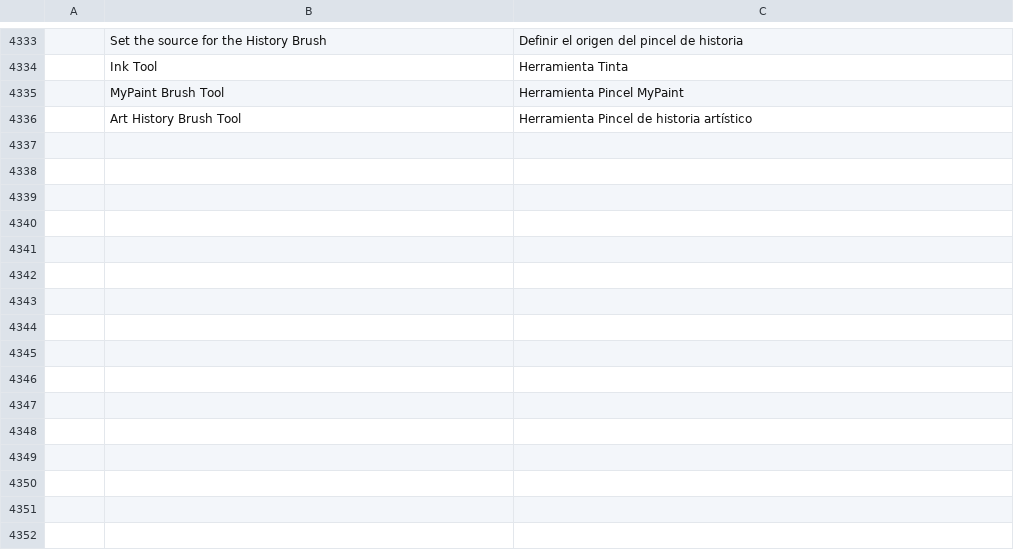
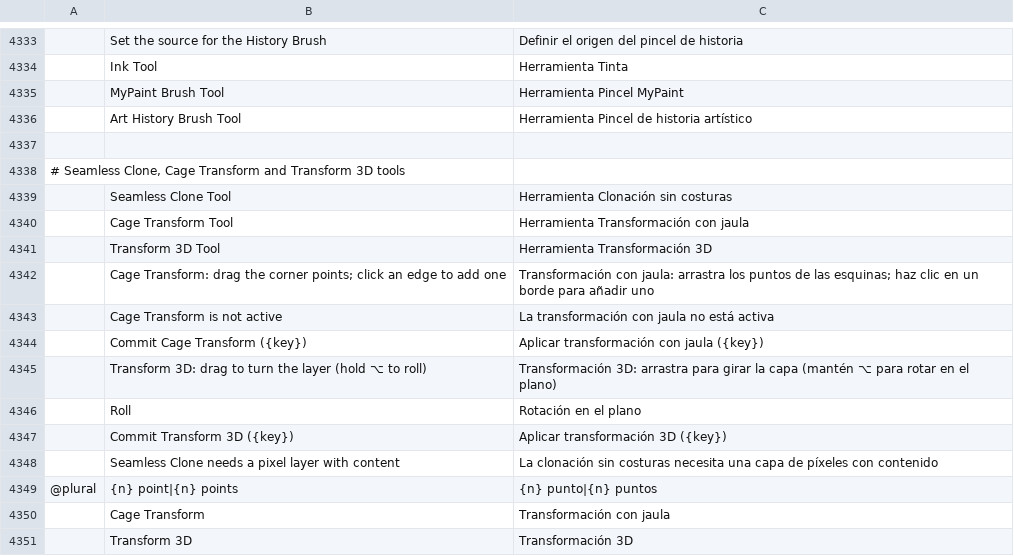
Before and after one commit to kramlat/photocraft, a TSV file: crates/ui-egui/src/i18n/es.tsv, drawn as a sheet; only a part is shown, gaps mark what is left out; the diff names each change by its address in the sheet, - before the commit and + after, or states it on an @@ line.

```diff
--- a/crates/ui-egui/src/i18n/es.tsv
+++ b/crates/ui-egui/src/i18n/es.tsv
+row 4337: (empty)
+row 4338: # Seamless Clone, Cage Transform and Transform 3D tools
+row 4339:  | Seamless Clone Tool | Herramienta Clonación sin costuras
+row 4340:  | Cage Transform Tool | Herramienta Transformación con jaula
+row 4341:  | Transform 3D Tool | Herramienta Transformación 3D
+row 4342:  | Cage Transform: drag the corner points; click an edge to add one | Transformación con jaula: arrastra los puntos de las esquinas; haz clic en un borde para añadir uno
+row 4343:  | Cage Transform is not active | La transformación con jaula no está activa
+row 4344:  | Commit Cage Transform ({key}) | Aplicar transformación con jaula ({key})
+row 4345:  | Transform 3D: drag to turn the layer (hold ⌥ to roll) | Transformación 3D: arrastra para girar la capa (mantén ⌥ para rotar en el plano)
+row 4346:  | Roll | Rotación en el plano
+row 4347:  | Commit Transform 3D ({key}) | Aplicar transformación 3D ({key})
+row 4348:  | Seamless Clone needs a pixel layer with content | La clonación sin costuras necesita una capa de píxeles con contenido
+row 4349: @plural | {n} point|{n} points | {n} punto|{n} puntos
+row 4350:  | Cage Transform | Transformación con jaula
+row 4351:  | Transform 3D | Transformación 3D
```
Also changed, not shown: crates/ui-egui/src/i18n/el.tsv, crates/ui-egui/src/i18n/fr.tsv, 39 other files.
